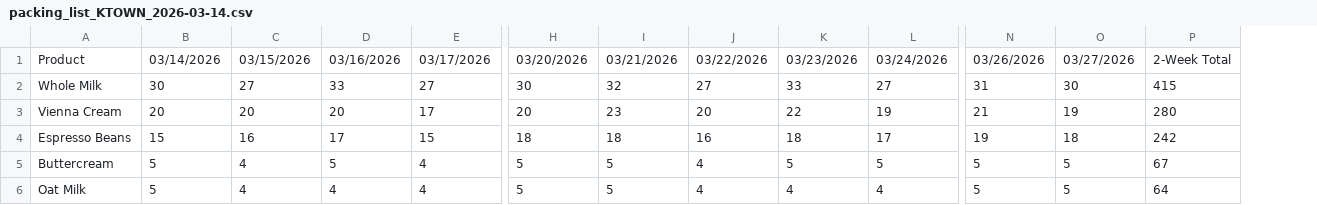
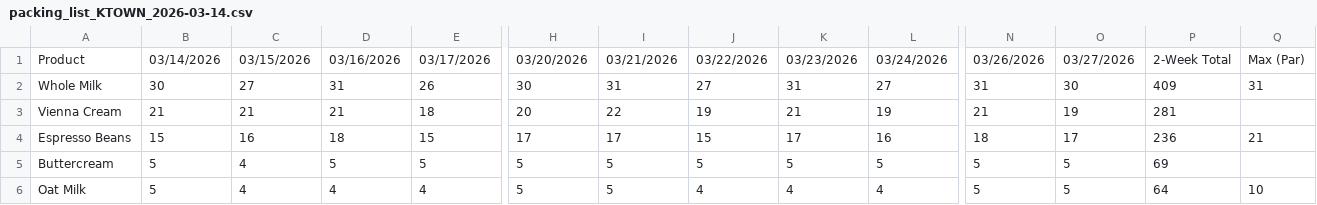
Before and after one commit to YeemsCoffee/inventoryprediction, a CSV file: output/packing_list_KTOWN_2026-03-14.csv, drawn as a sheet; only a part is shown, gaps mark what is left out; the diff covers the shown part only; the diff names each change by its address in the sheet, - before the commit and + after, or states it on an @@ line.

```diff
--- a/output/packing_list_KTOWN_2026-03-14.csv
+++ b/output/packing_list_KTOWN_2026-03-14.csv
+column Q, rows 1-6: Max (Par) | 31 |  | 21 |  | 10
-D2: 33
+D2: 31
-E2: 27
+E2: 26
-I2: 32
+I2: 31
-K2: 33
+K2: 31
-P2: 415
+P2: 409
-B3: 20
+B3: 21
-C3: 20
+C3: 21
-D3: 20
+D3: 21
-E3: 17
+E3: 18
-I3: 23
+I3: 22
-J3: 20
+J3: 19
-K3: 22
+K3: 21
-P3: 280
+P3: 281
-D4: 17
+D4: 18
-H4: 18
+H4: 17
-I4: 18
+I4: 17
-J4: 16
+J4: 15
-K4: 18
+K4: 17
-L4: 17
+L4: 16
-N4: 19
+N4: 18
-O4: 18
+O4: 17
-P4: 242
+P4: 236
-E5: 4
+E5: 5
-J5: 4
+J5: 5
-P5: 67
+P5: 69
```
Also changed, not shown: 1 added row, 1 removed row and 29 edited cells elsewhere in this file, output/packing_list_Gardena_2026-03-14.csv, 1 other file.
